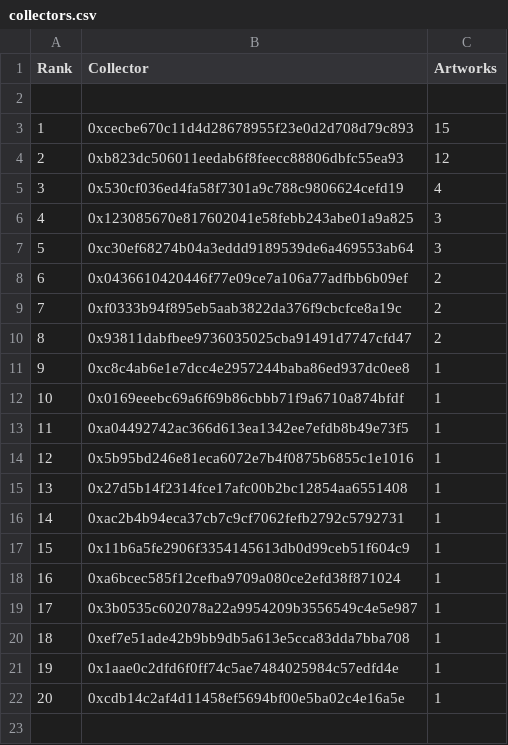
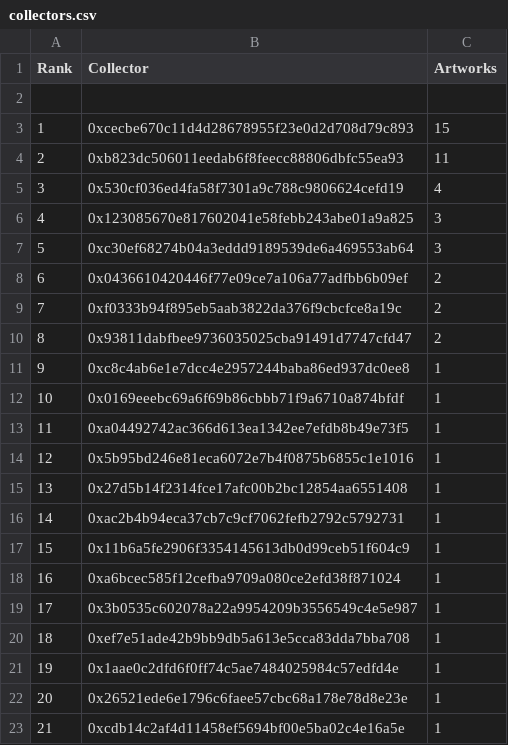
Before and after one commit to JohnOrionYoung/JOYhotPotato, a CSV file: src/python/collectors.csv, drawn as a sheet; addresses are those after the commit; the diff names each change by its address in the sheet, - before the commit and + after, or states it on an @@ line.

Commit message:
update

```diff
--- a/src/python/collectors.csv
+++ b/src/python/collectors.csv
-C4 (Artworks): 12
+C4 (Artworks): 11
+row 22: 20 | 0x26521ede6e1796c6faee57cbc68a178e78d8e23e | 1
@@ column A (Rank) renumbered from row 23 down @@
```
